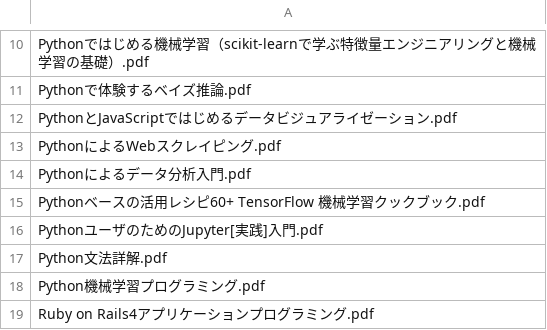
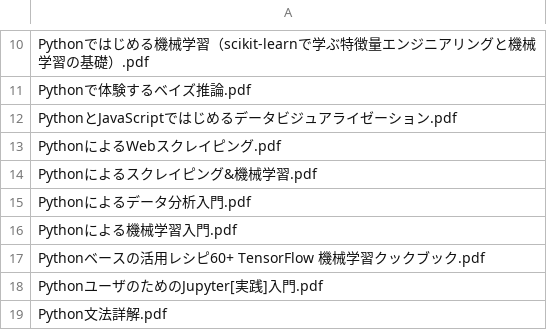
Before and after one commit to chan-p/search_DegitalLibrary, a CSV file: src/main_api/yellow_filenames.csv, drawn as a sheet; only a part is shown, gaps mark what is left out; the shorter side is filled out with more unchanged rows.

Commit message:
fix アップロード機能

```diff
--- a/src/main_api/yellow_filenames.csv
+++ b/src/main_api/yellow_filenames.csv
@@ -13,3 +13,5 @@ PythonとJavaScriptではじめるデータビジュアライゼーション.pdf
 PythonによるWebスクレイピング.pdf
+Pythonによるスクレイピング&機械学習.pdf
 Pythonによるデータ分析入門.pdf
+Pythonによる機械学習入門.pdf
 Pythonベースの活用レシピ60+ TensorFlow 機械学習クックブック.pdf
```
